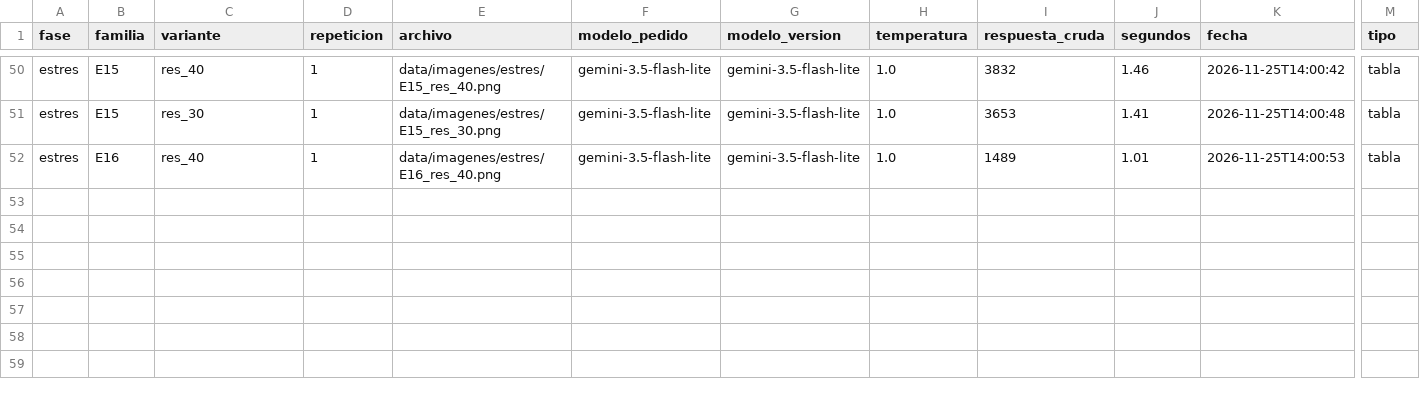
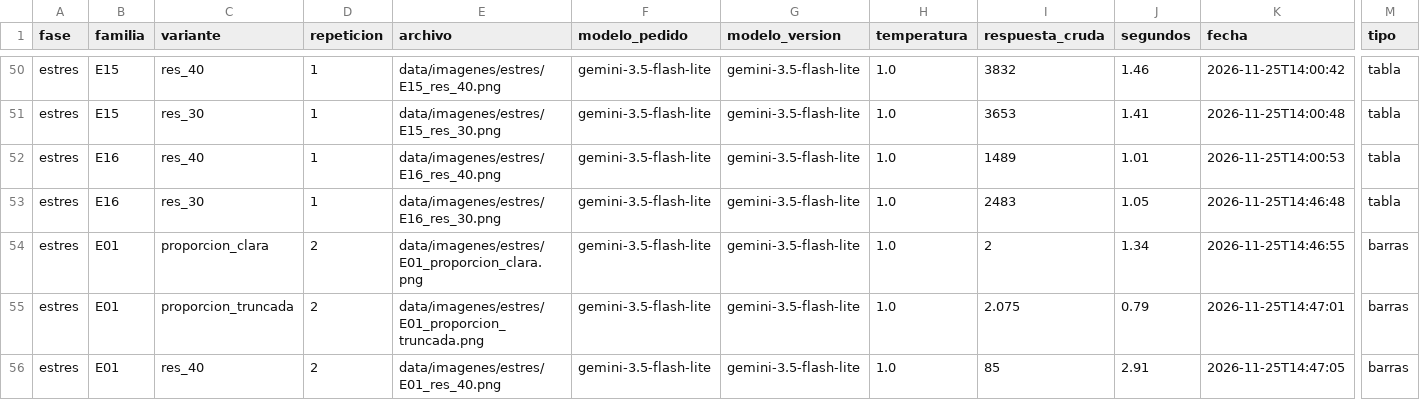
Before and after one commit to DjSantech/IA-Multimodal-Investigacion, a CSV file: results/estres/puntajes.csv, drawn as a sheet; only a part is shown, gaps mark what is left out; rows hold the shown columns only; the diff names each change by its address in the sheet, - before the commit and + after, or states it on an @@ line.

```diff
--- a/results/estres/puntajes.csv
+++ b/results/estres/puntajes.csv
+row 53: estres | E16 | res_30 | 1 | data/imagenes/estres/E16_res_30.png | gemini-3.5-flash-lite | gemini-3.5-flash-lite | 1.0 | 2483 | 1.05 | 2026-11-25T14:46:48 | tabla
+row 54: estres | E01 | proporcion_clara | 2 | data/imagenes/estres/E01_proporcion_clara.png | gemini-3.5-flash-lite | gemini-3.5-flash-lite | 1.0 | 2 | 1.34 | 2026-11-25T14:46:55 | barras
+row 55: estres | E01 | proporcion_truncada | 2 | data/imagenes/estres/E01_proporcion_truncada.png | gemini-3.5-flash-lite | gemini-3.5-flash-lite | 1.0 | 2.075 | 0.79 | 2026-11-25T14:47:01 | barras
+row 56: estres | E01 | res_40 | 2 | data/imagenes/estres/E01_res_40.png | gemini-3.5-flash-lite | gemini-3.5-flash-lite | 1.0 | 85 | 2.91 | 2026-11-25T14:47:05 | barras
```
Also changed, not shown: data/salidas.csv, results/estres/resumen_variantes.csv, 4 other files.
